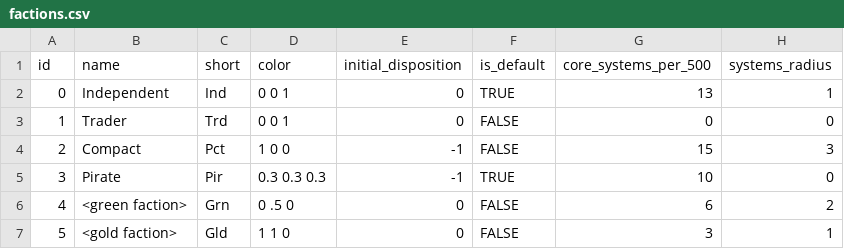
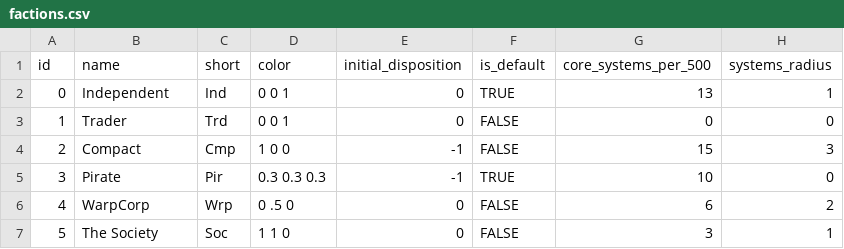
Before and after one commit to EamonnMR/mpevmvp, a CSV file: data/factions.csv, drawn as a sheet; only a part is shown; the diff names each change by its address in the sheet, - before the commit and + after, or states it on an @@ line.

Commit message:
Name all the factions

```diff
--- a/data/factions.csv
+++ b/data/factions.csv
-C4 (short): Pct
+C4 (short): Cmp
-B6 (name): <green faction>
+B6 (name): WarpCorp
-C6 (short): Grn
+C6 (short): Wrp
-B7 (name): <gold faction>
+B7 (name): The Society
-C7 (short): Gld
+C7 (short): Soc
```
Also changed, not shown: data/ships.csv.
